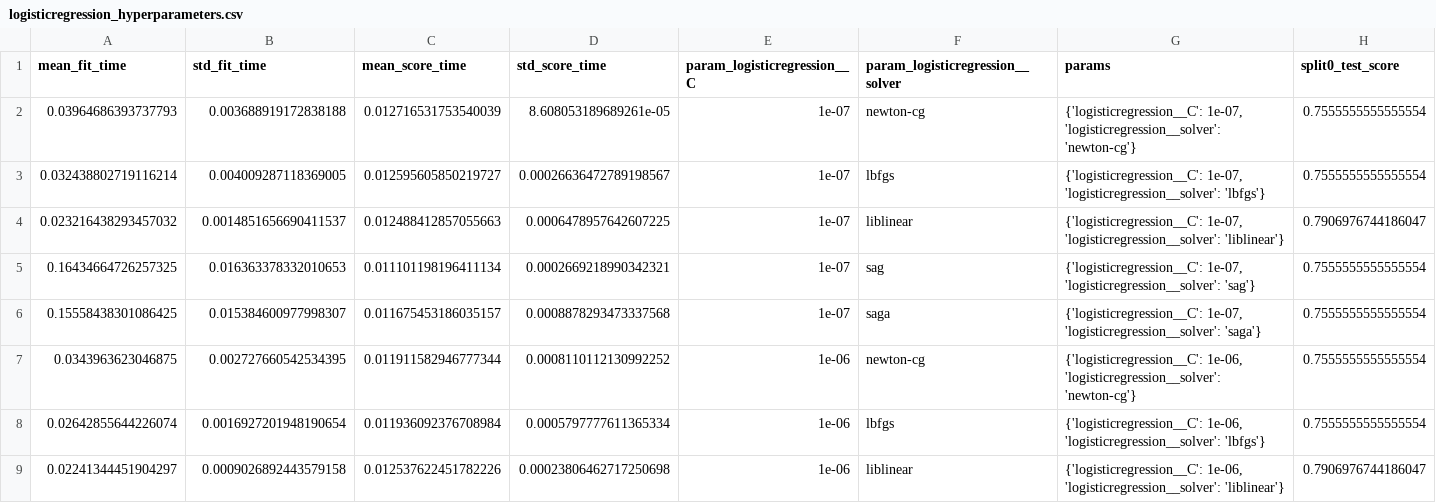
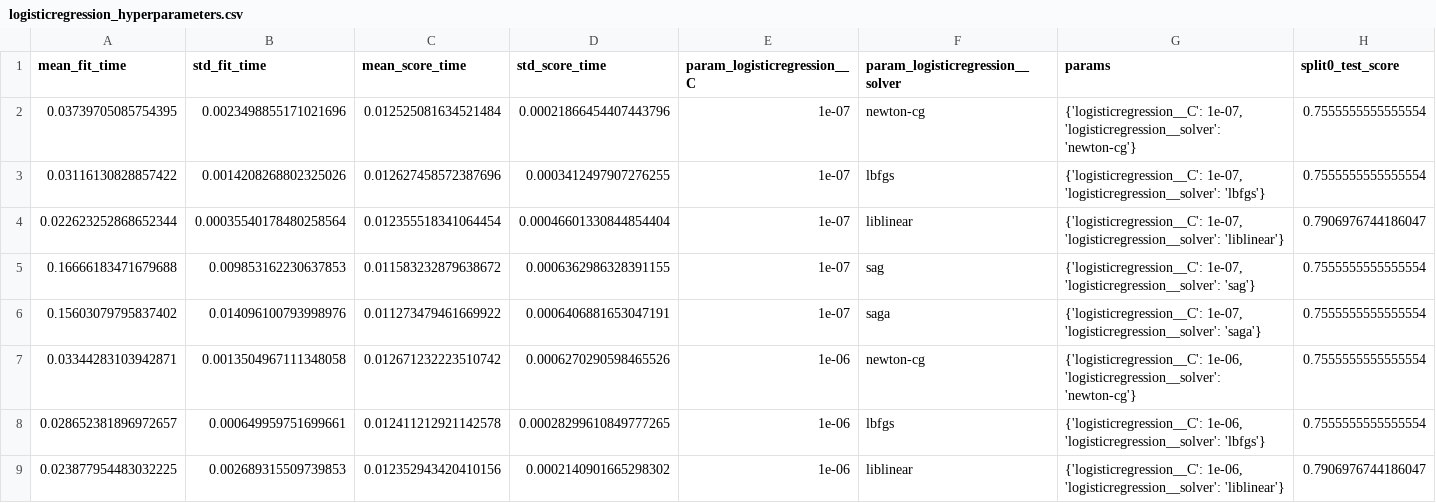
Before and after one commit to deepaksidhu/DSCI522-2020-g22, a CSV file: results/model_scores/logisticregression_hyperparameters.csv, drawn as a sheet; only a part is shown; the diff covers the shown part only; the diff names each change by its address in the sheet, - before the commit and + after, or states it on an @@ line.

```diff
--- a/results/model_scores/logisticregression_hyperparameters.csv
+++ b/results/model_scores/logisticregression_hyperparameters.csv
-A2 (mean_fit_time): 0.03964686393737793
+A2 (mean_fit_time): 0.03739705085754395
-B2 (std_fit_time): 0.003688919172838188
+B2 (std_fit_time): 0.0023498855171021696
-C2 (mean_score_time): 0.012716531753540039
+C2 (mean_score_time): 0.012525081634521484
-D2 (std_score_time): 8.608053189689261e-05
+D2 (std_score_time): 0.00021866454407443796
-A3 (mean_fit_time): 0.032438802719116214
+A3 (mean_fit_time): 0.03116130828857422
-B3 (std_fit_time): 0.004009287118369005
+B3 (std_fit_time): 0.0014208268802325026
-C3 (mean_score_time): 0.012595605850219727
+C3 (mean_score_time): 0.012627458572387696
-D3 (std_score_time): 0.00026636472789198567
+D3 (std_score_time): 0.0003412497907276255
-A4 (mean_fit_time): 0.023216438293457032
+A4 (mean_fit_time): 0.022623252868652344
-B4 (std_fit_time): 0.0014851656690411537
+B4 (std_fit_time): 0.00035540178480258564
-C4 (mean_score_time): 0.012488412857055663
+C4 (mean_score_time): 0.012355518341064454
-D4 (std_score_time): 0.0006478957642607225
+D4 (std_score_time): 0.00046601330844854404
-A5 (mean_fit_time): 0.16434664726257325
+A5 (mean_fit_time): 0.16666183471679688
-B5 (std_fit_time): 0.016363378332010653
+B5 (std_fit_time): 0.009853162230637853
-C5 (mean_score_time): 0.011101198196411134
+C5 (mean_score_time): 0.011583232879638672
-D5 (std_score_time): 0.0002669218990342321
+D5 (std_score_time): 0.0006362986328391155
-A6 (mean_fit_time): 0.15558438301086425
+A6 (mean_fit_time): 0.15603079795837402
-B6 (std_fit_time): 0.015384600977998307
+B6 (std_fit_time): 0.014096100793998976
-C6 (mean_score_time): 0.011675453186035157
+C6 (mean_score_time): 0.011273479461669922
-D6 (std_score_time): 0.0008878293473337568
+D6 (std_score_time): 0.0006406881653047191
-A7 (mean_fit_time): 0.0343963623046875
+A7 (mean_fit_time): 0.03344283103942871
-B7 (std_fit_time): 0.002727660542534395
+B7 (std_fit_time): 0.0013504967111348058
-C7 (mean_score_time): 0.011911582946777344
+C7 (mean_score_time): 0.012671232223510742
-D7 (std_score_time): 0.0008110112130992252
+D7 (std_score_time): 0.0006270290598465526
-A8 (mean_fit_time): 0.02642855644226074
+A8 (mean_fit_time): 0.028652381896972657
-B8 (std_fit_time): 0.0016927201948190654
+B8 (std_fit_time): 0.000649959751699661
-C8 (mean_score_time): 0.011936092376708984
+C8 (mean_score_time): 0.012411212921142578
-D8 (std_score_time): 0.0005797777611365334
+D8 (std_score_time): 0.00028299610849777265
-A9 (mean_fit_time): 0.02241344451904297
+A9 (mean_fit_time): 0.023877954483032225
-B9 (std_fit_time): 0.0009026892443579158
+B9 (std_fit_time): 0.002689315509739853
-C9 (mean_score_time): 0.012537622451782226
+C9 (mean_score_time): 0.012352943420410156
-D9 (std_score_time): 0.00023806462717250698
+D9 (std_score_time): 0.0002140901665298302
```
Also changed, not shown: 148 edited cells elsewhere in this file, results/model_scores/decisiontreeclassifier_hyperparameters.csv, results/model_scores/gaussiannb_hyperparameters.csv, 5 other files.
